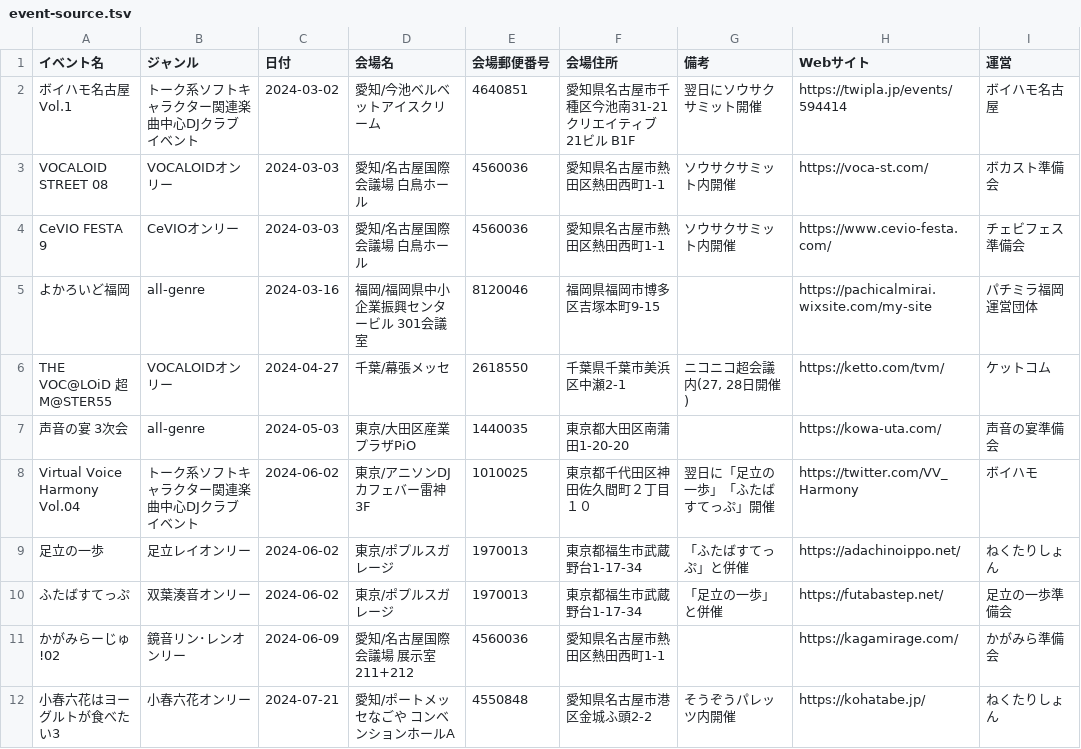
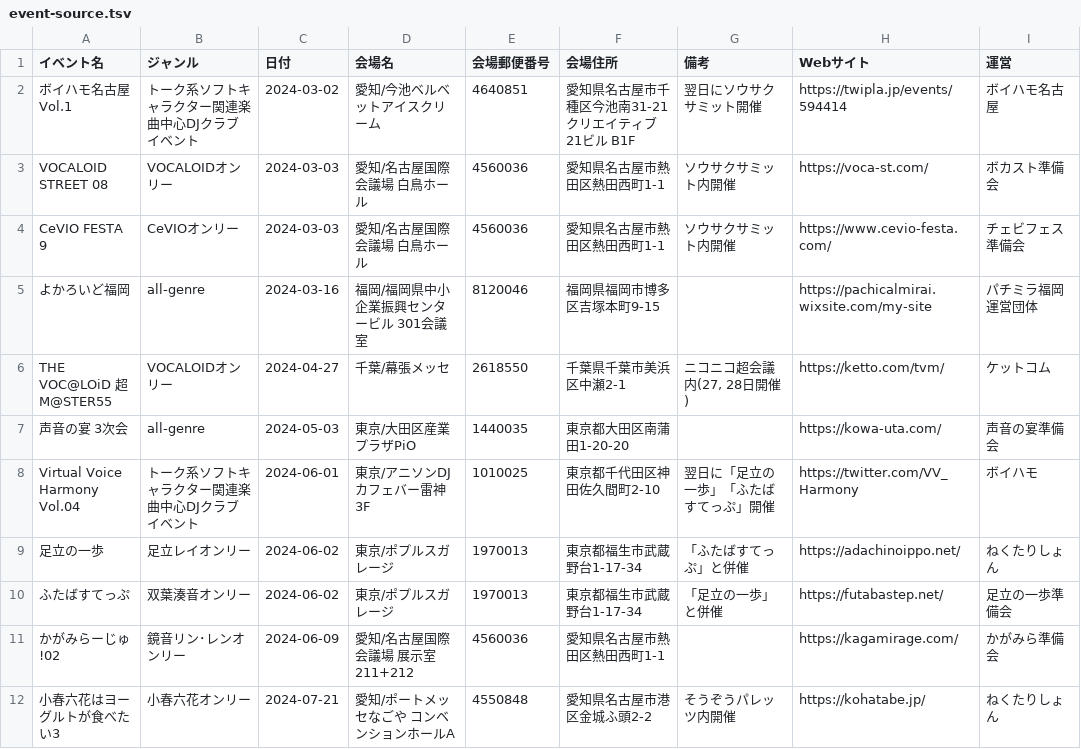
Before and after one commit to nectarition/Quince, a TSV file: assets/event-source.tsv, drawn as a sheet; only a part is shown.

Commit message:
日程修正

```diff
--- a/assets/event-source.tsv
+++ b/assets/event-source.tsv
@@ -7,3 +7,3 @@ THE VOC@LOiD 超 M@STER55	VOCALOIDオンリー	2024-04-27	千葉/幕張メッセ
 声音の宴 3次会	all-genre	2024-05-03	東京/大田区産業プラザPiO	1440035	東京都大田区南蒲田1-20-20		https://kowa-uta.com/	声音の宴準備会
-Virtual Voice Harmony Vol.04	トーク系ソフトキャラクター関連楽曲中心DJクラブイベント	2024-06-02	東京/アニソンDJカフェバー雷神 3F	1010025	東京都千代田区神田佐久間町２丁目１０	翌日に「足立の一歩」「ふたばすてっぷ」開催	https://twitter.com/VV_Harmony	ボイハモ
+Virtual Voice Harmony Vol.04	トーク系ソフトキャラクター関連楽曲中心DJクラブイベント	2024-06-01	東京/アニソンDJカフェバー雷神 3F	1010025	東京都千代田区神田佐久間町2-10	翌日に「足立の一歩」「ふたばすてっぷ」開催	https://twitter.com/VV_Harmony	ボイハモ
 足立の一歩	足立レイオンリー	2024-06-02	東京/ポプルスガレージ	1970013	東京都福生市武蔵野台1-17-34	「ふたばすてっぷ」と併催	https://adachinoippo.net/	ねくたりしょん
```
